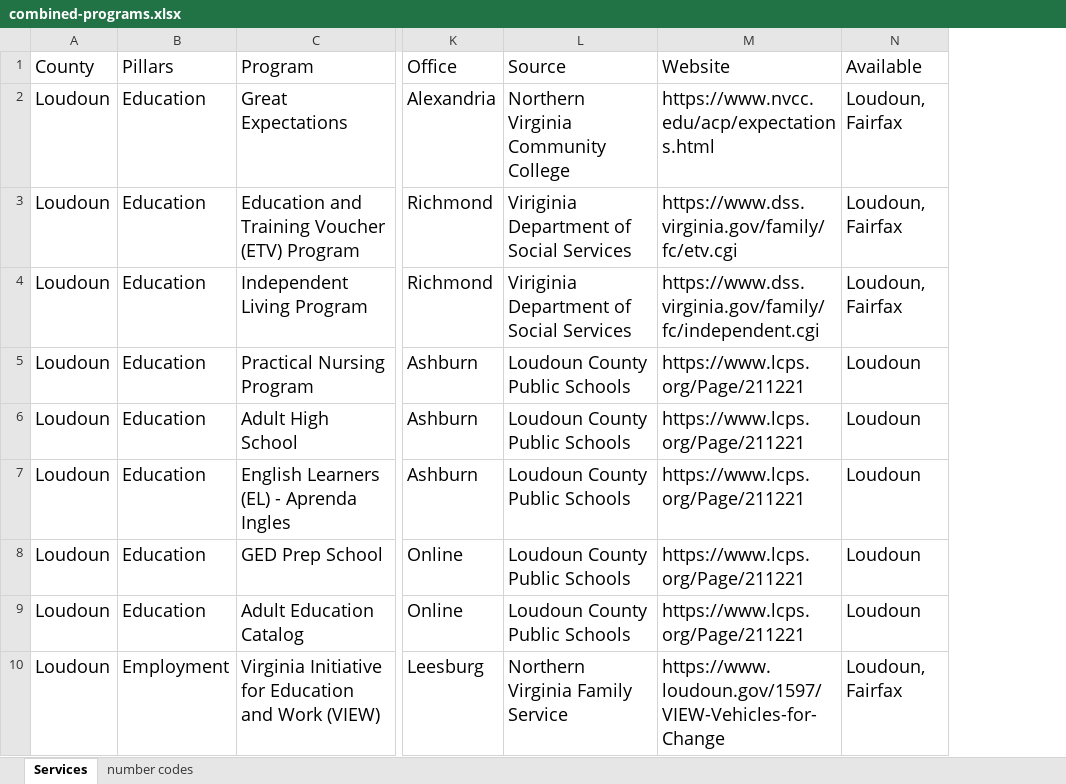
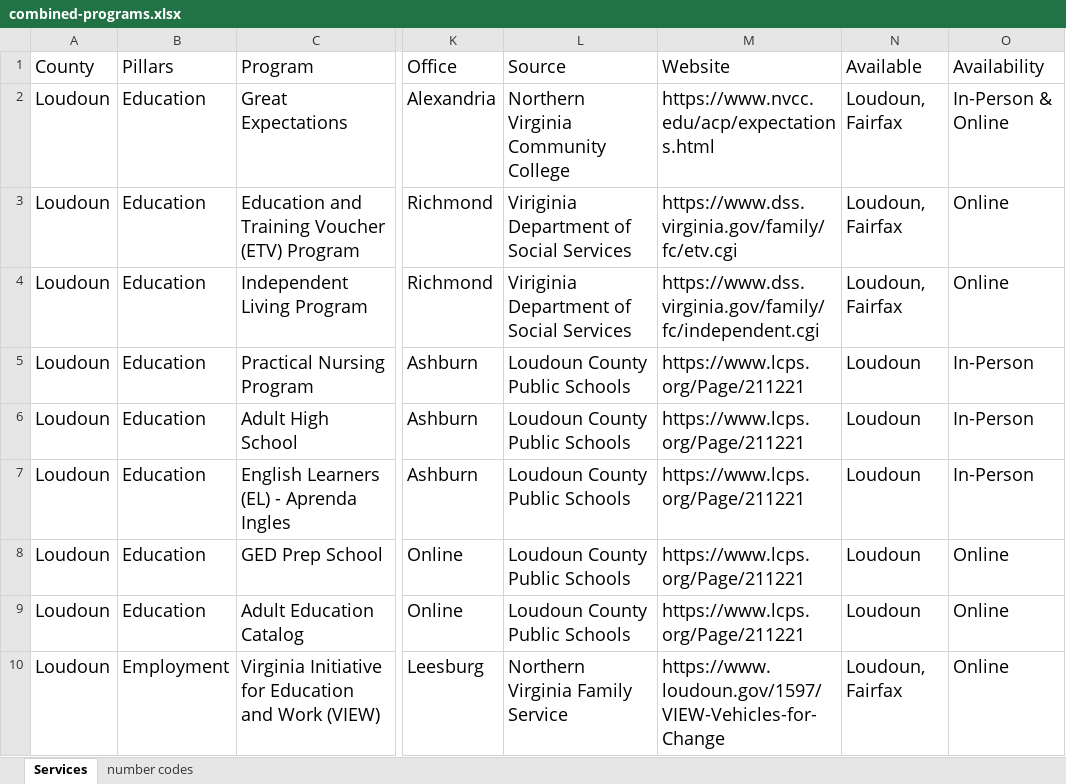
Before and after one commit to yangcheng258/2021_DSPG_Loudoun, an Excel workbook: ShinyApp/data/combined-programs.xlsx, sheet Services, drawn as a sheet; only a part is shown, gaps mark what is left out; values as stored, in another font and other column widths than the file's, no borders; the diff names each change by its address in the sheet, - before the commit and + after, or states it on an @@ line.

Commit message:
added availability of 32 programs in combined

```diff
--- a/ShinyApp/data/combined-programs.xlsx (sheet Services)
+++ b/ShinyApp/data/combined-programs.xlsx (sheet Services)
+column O (Availability), rows 2-10: In-Person & Online | Online | Online | In-Person | In-Person | In-Person | Online | Online | Online
```
